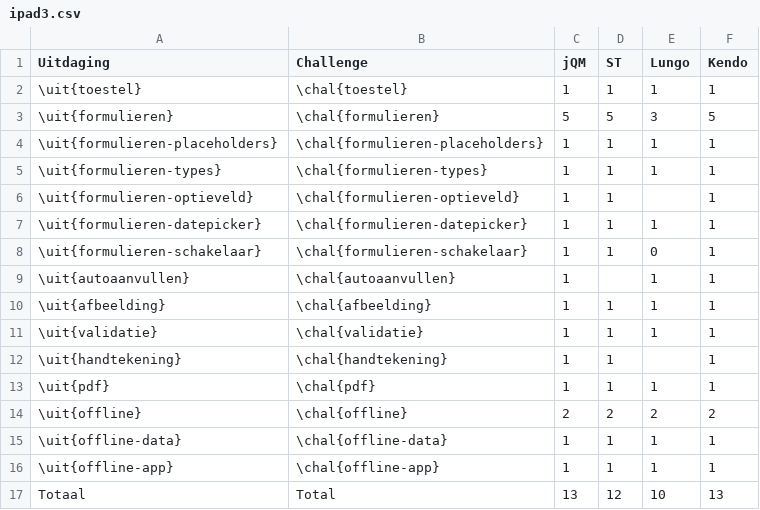
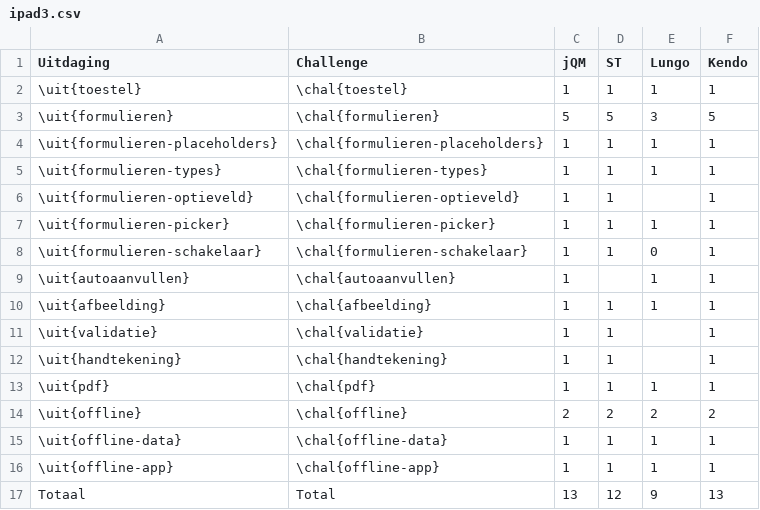
Before and after one commit to sandervanloock/HTMobieL, a CSV file: Masterproef/tabellen/ondersteuning/ipad3.csv, drawn as a sheet.

```diff
--- a/Masterproef/tabellen/ondersteuning/ipad3.csv
+++ b/Masterproef/tabellen/ondersteuning/ipad3.csv
@@ -6,3 +6,3 @@ Uitdaging,Challenge,jQM,ST,Lungo,Kendo
 \uit{formulieren-optieveld},\chal{formulieren-optieveld},1,1,,1
-\uit{formulieren-datepicker},\chal{formulieren-datepicker},1,1,1,1
+\uit{formulieren-picker},\chal{formulieren-picker},1,1,1,1
 \uit{formulieren-schakelaar},\chal{formulieren-schakelaar},1,1,0,1
@@ -10,3 +10,3 @@ Uitdaging,Challenge,jQM,ST,Lungo,Kendo
 \uit{afbeelding},\chal{afbeelding},1,1,1,1
-\uit{validatie},\chal{validatie},1,1,1,1
+\uit{validatie},\chal{validatie},1,1,,1
 \uit{handtekening},\chal{handtekening},1,1,,1
@@ -16,2 +16,2 @@ Uitdaging,Challenge,jQM,ST,Lungo,Kendo
 \uit{offline-app},\chal{offline-app},1,1,1,1
-Totaal,Total,13,12,10,13
+Totaal,Total,13,12,9,13
```
Also changed, not shown: Masterproef/tabellen/ondersteuning/galaxytab.csv, Masterproef/tabellen/ondersteuning/htc.csv, 4 other files.
